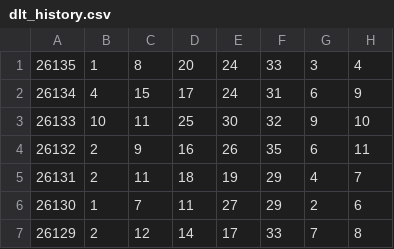
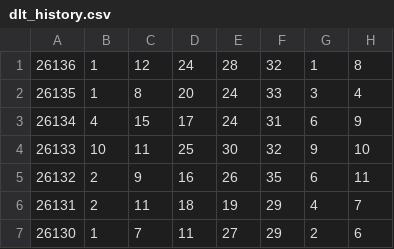
Before and after one commit to ohbaby30/kl8-public-data, a CSV file: dlt_history.csv, drawn as a sheet; only a part is shown; the shorter side is filled out with more unchanged rows; the diff names each change by its address in the sheet, - before the commit and + after, or states it on an @@ line.

Commit message:
update lottery data 2026-11-29 02:40:01

```diff
--- a/dlt_history.csv
+++ b/dlt_history.csv
+row 1: 26136 | 1 | 12 | 24 | 28 | 32 | 1 | 8
```
Also changed, not shown: 1 other file.
